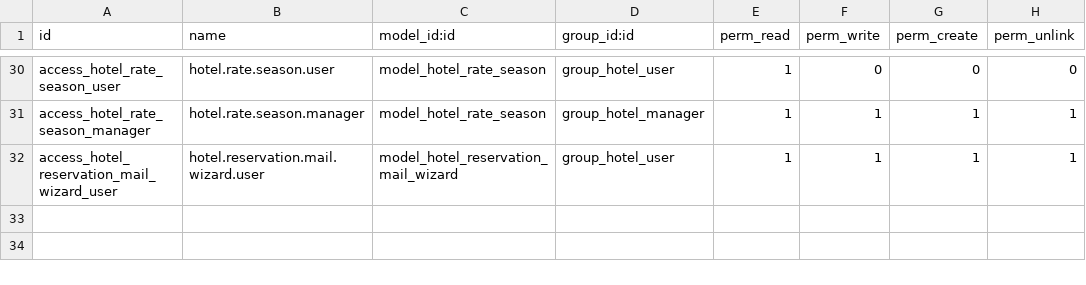
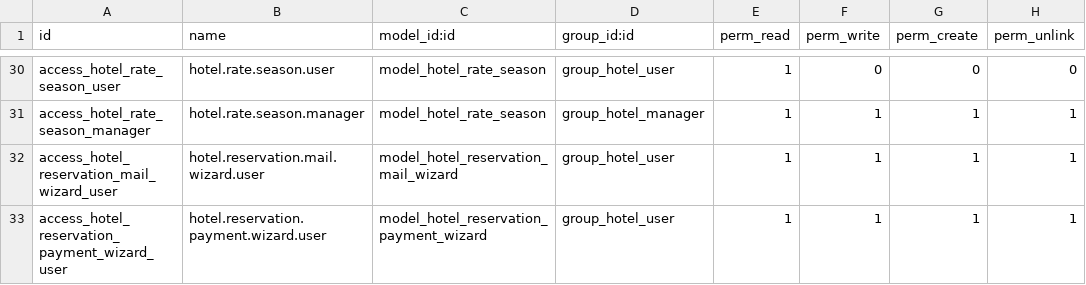
Before and after one commit to Smartodoo/odoo-project4, a CSV file: myaddons/hotel_management/security/ir.model.access.csv, drawn as a sheet; only a part is shown, gaps mark what is left out; the diff names each change by its address in the sheet, - before the commit and + after, or states it on an @@ line.

```diff
--- a/myaddons/hotel_management/security/ir.model.access.csv
+++ b/myaddons/hotel_management/security/ir.model.access.csv
+row 33: access_hotel_reservation_payment_wizard_user | hotel.reservation.payment.wizard.user | model_hotel_reservation_payment_wizard | group_hotel_user | 1 | 1 | 1 | 1
```
Also changed, not shown: 20 other files.
